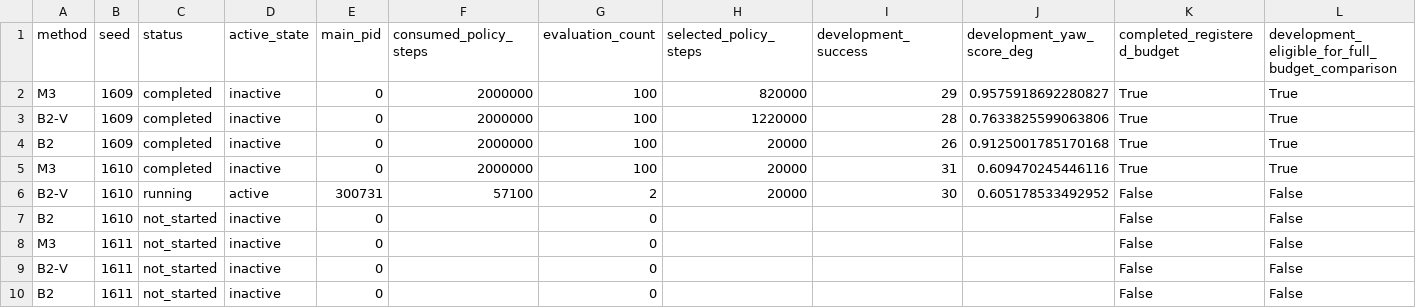
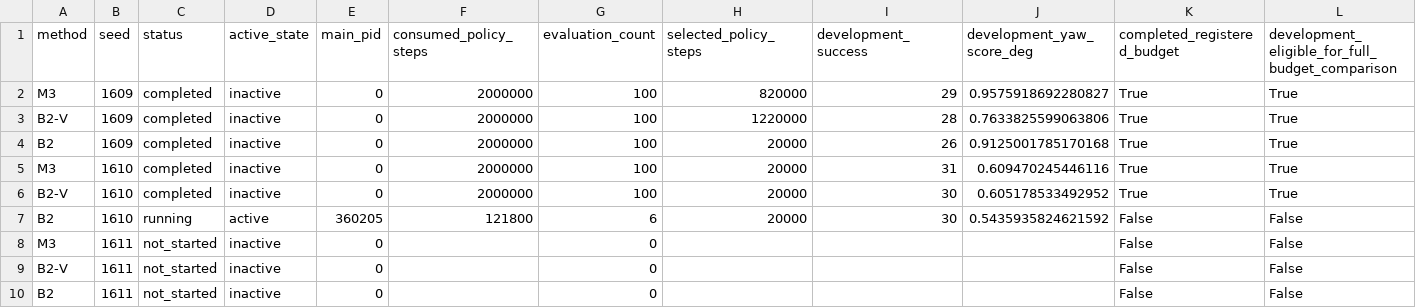
Before and after one commit to w1731331226-code/wheel_leg_robot_work, a CSV file: wheelleg_warp/results/registered_gpu_pilots_20261003/registered_results.csv, drawn as a sheet.

```diff
--- a/wheelleg_warp/results/registered_gpu_pilots_20261003/registered_results.csv
+++ b/wheelleg_warp/results/registered_gpu_pilots_20261003/registered_results.csv
@@ -5,4 +5,4 @@ B2,1609,completed,inactive,0,2000000,100,20000,26,0.9125001785170168,True,True
 M3,1610,completed,inactive,0,2000000,100,20000,31,0.609470245446116,True,True
-B2-V,1610,running,active,300731,57100,2,20000,30,0.605178533492952,False,False
-B2,1610,not_started,inactive,0,,0,,,,False,False
+B2-V,1610,completed,inactive,0,2000000,100,20000,30,0.605178533492952,True,True
+B2,1610,running,active,360205,121800,6,20000,30,0.5435935824621592,False,False
 M3,1611,not_started,inactive,0,,0,,,,False,False
```
Also changed, not shown: 15 other files.
